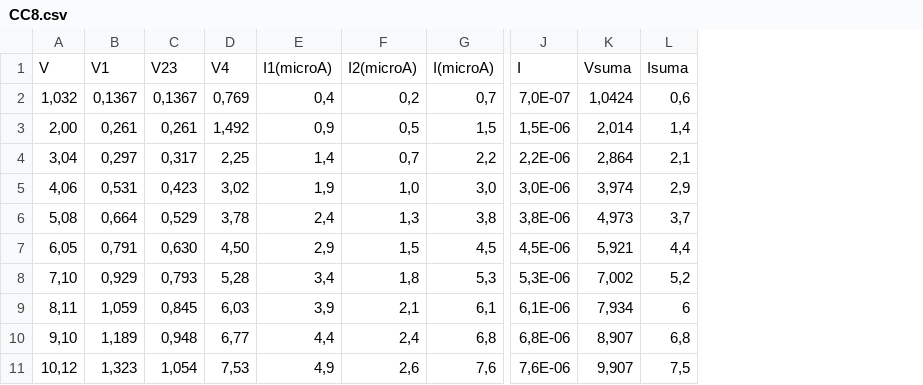
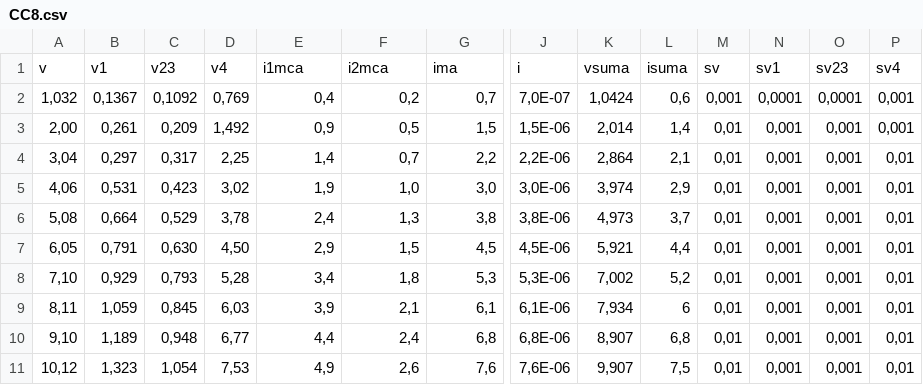
Before and after one commit to eerii/albahaca, a CSV file: Instrumentacion/CC8.csv, drawn as a sheet; only a part is shown, gaps mark what is left out; removed rows and columns are numbered as before the commit, all else as after; rows hold the shown columns only; the diff names each change by its address in the sheet, - before the commit and + after, or states it on an @@ line.

```diff
--- a/Instrumentacion/CC8.csv
+++ b/Instrumentacion/CC8.csv
+column M, rows 2-11: 0,001 | 0,01 | 0,01 | 0,01 | 0,01 | 0,01 | 0,01 | 0,01 | 0,01 | 0,01
+column N, rows 2-11: 0,0001 | 0,001 | 0,001 | 0,001 | 0,001 | 0,001 | 0,001 | 0,001 | 0,001 | 0,001
+column O, rows 2-11: 0,0001 | 0,001 | 0,001 | 0,001 | 0,001 | 0,001 | 0,001 | 0,001 | 0,001 | 0,001
+column P, rows 2-11: 0,001 | 0,001 | 0,01 | 0,01 | 0,01 | 0,01 | 0,01 | 0,01 | 0,01 | 0,01
-row 1: V | V1 | V23 | V4 | I1(microA) | I2(microA) | I(microA) | I | Vsuma | Isuma
+row 1: v | v1 | v23 | v4 | i1mca | i2mca | ima | i | vsuma | isuma | sv | sv1 | sv23 | sv4
-C2: 0,1367
+C2: 0,1092
-C3: 0,261
+C3: 0,209
```
Also changed, not shown: 15 other files.
